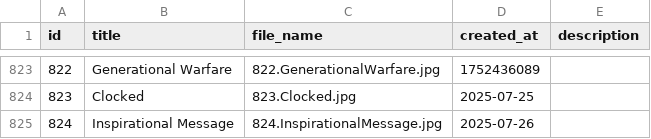
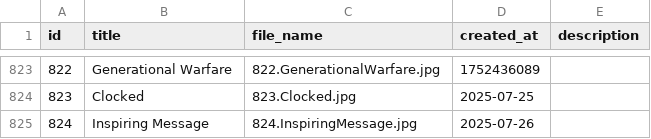
Before and after one commit to scyclow/hausofdecline, a CSV file: docs/GayComicsMetadata.csv, drawn as a sheet; only a part is shown, gaps mark what is left out.

Commit message:
Update GayComicsMetadata.csv

```diff
--- a/docs/GayComicsMetadata.csv
+++ b/docs/GayComicsMetadata.csv
@@ -824,2 +824,2 @@ id,title,file_name,created_at,description
 823,Clocked,823.Clocked.jpg,2025-07-25,
-824,Inspirational Message,824.InspirationalMessage.jpg,2025-07-26,
+824,Inspiring Message,824.InspiringMessage.jpg,2025-07-26,
```
